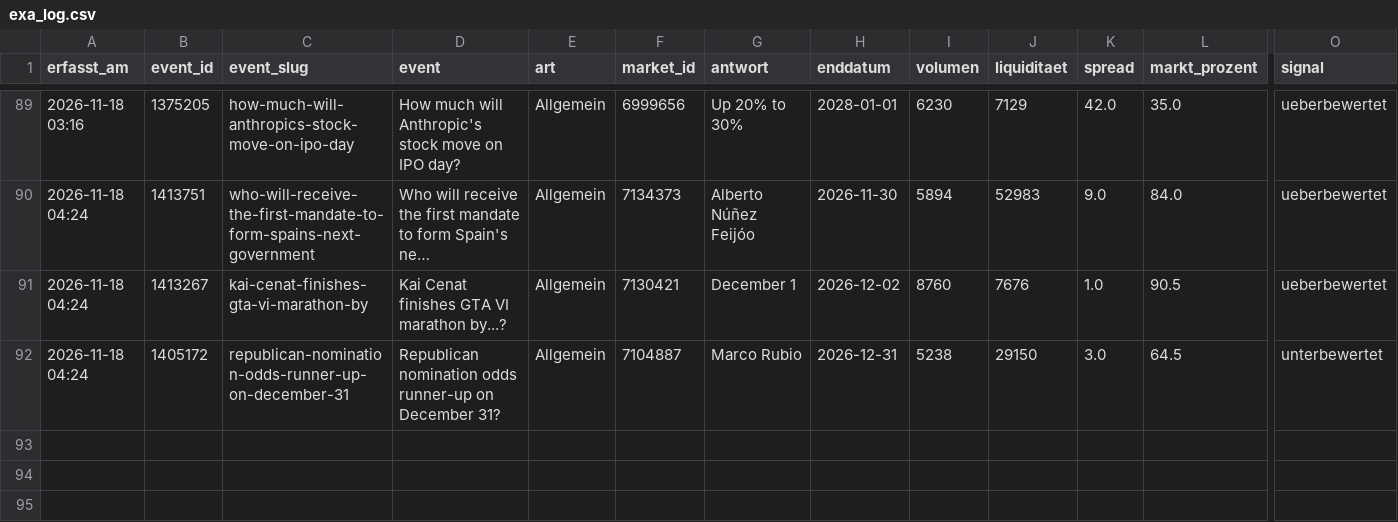
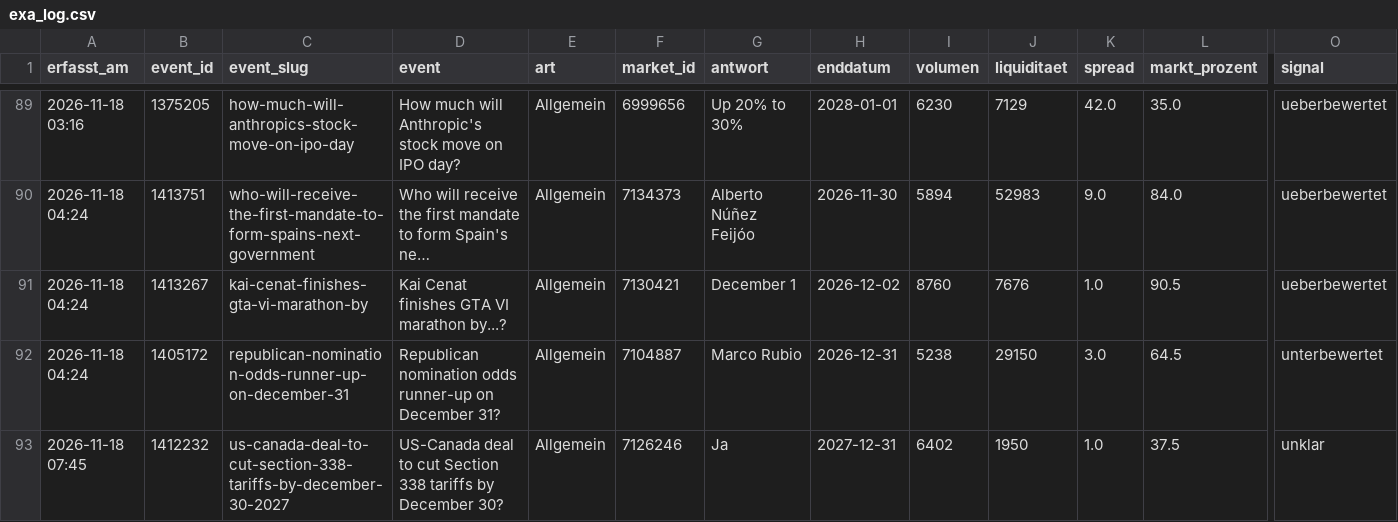
Before and after one commit to Fluc10/polymarket-scanner, a CSV file: data/exa_log.csv, drawn as a sheet; only a part is shown, gaps mark what is left out; long unchanged cells end in …; rows hold the shown columns only; the diff names each change by its address in the sheet, - before the commit and + after, or states it on an @@ line.

```diff
--- a/data/exa_log.csv
+++ b/data/exa_log.csv
+row 93: 2026-11-18 07:45 | 1412232 | us-canada-deal-to-cut-section-338-tariffs-by-december-30-2027 | US-Canada deal to cut Section 338 tariffs by December 30? | Allgemein | 7126246 | Ja | 2027-12-31 | 6402 | 1950 | 1.0 | 37.5 | unklar
```
